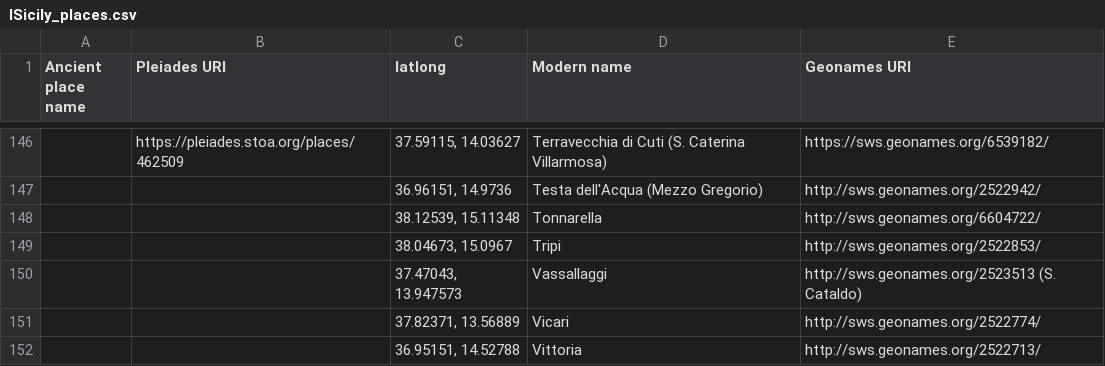
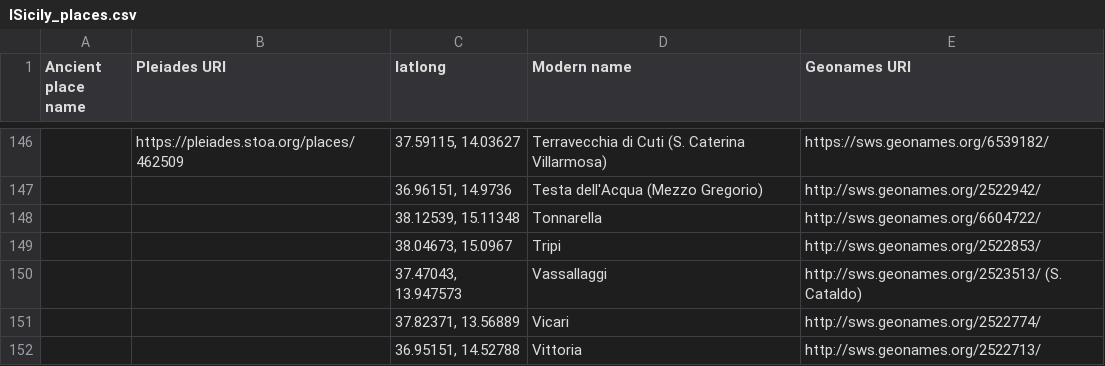
Before and after one commit to ISicily/ISicily, a CSV file: alists/ISicily_places.csv, drawn as a sheet; only a part is shown, gaps mark what is left out; the diff names each change by its address in the sheet, - before the commit and + after, or states it on an @@ line.

Commit message:
Update ISicily_places.csv

```diff
--- a/alists/ISicily_places.csv
+++ b/alists/ISicily_places.csv
-E150 (Geonames URI): http://sws.geonames.org/2523513 (S. Cataldo)
+E150 (Geonames URI): http://sws.geonames.org/2523513/ (S. Cataldo)
```
